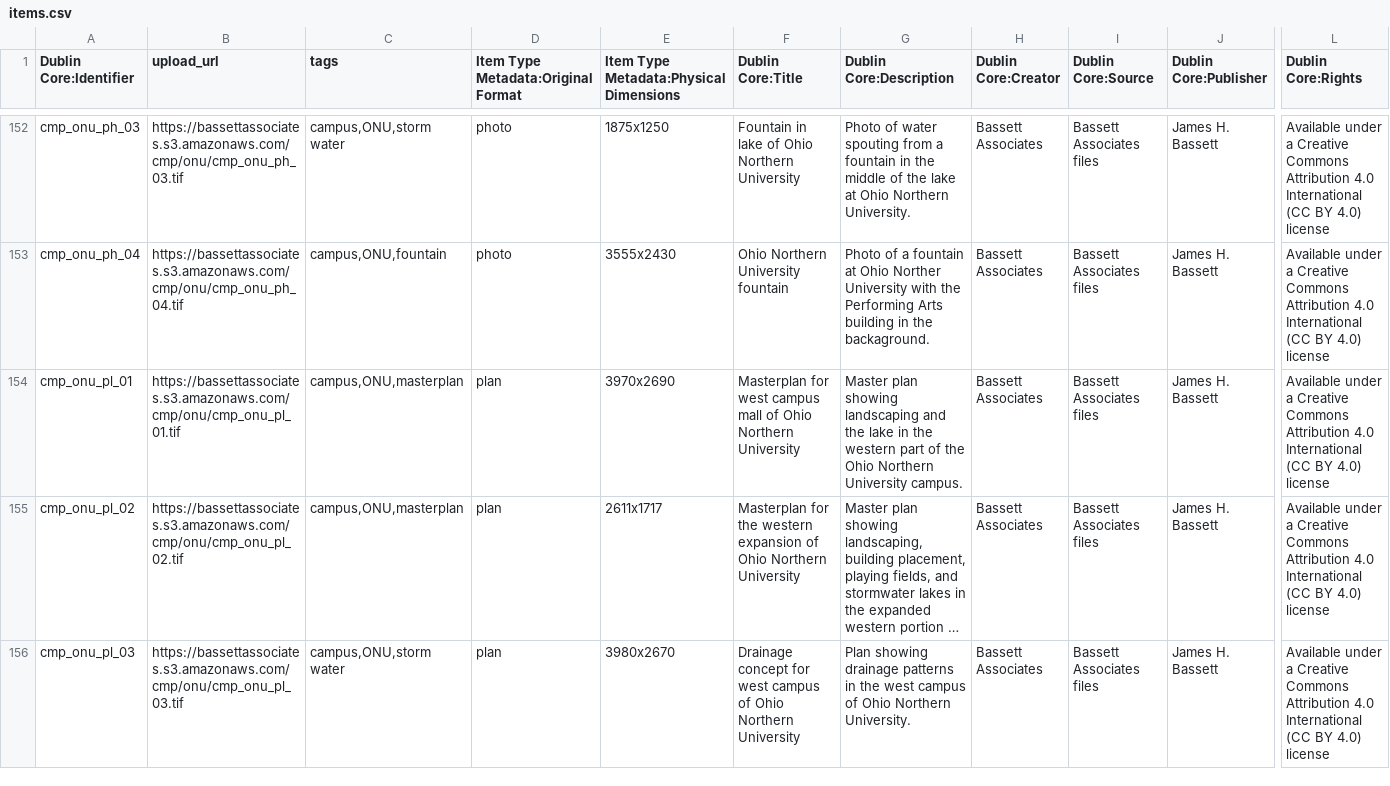
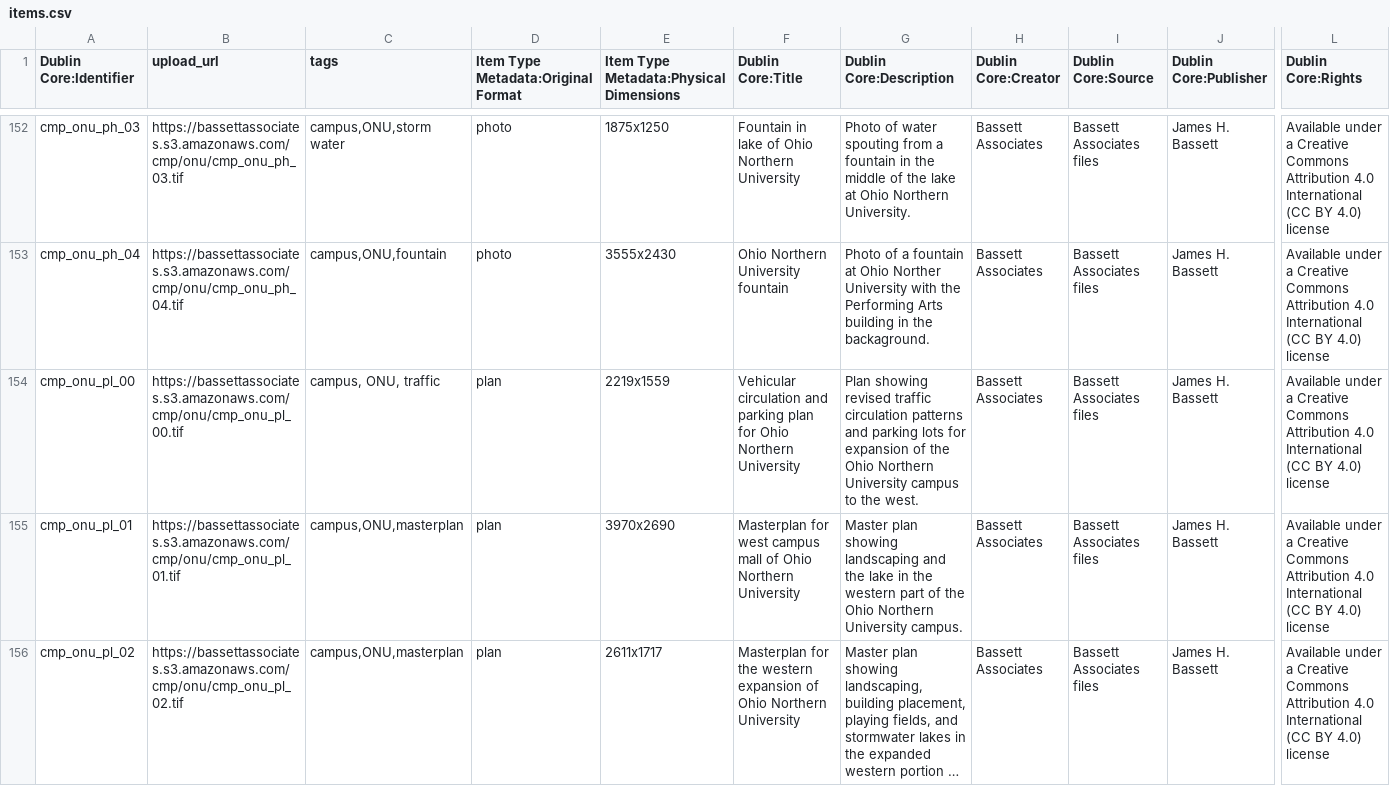
Before and after one commit to baskaufs/bassettassociates, a CSV file: data/items.csv, drawn as a sheet; only a part is shown, gaps mark what is left out; the shorter side is filled out with more unchanged rows; long unchanged cells end in …; rows hold the shown columns only; the diff covers the shown part only; the diff names each change by its address in the sheet, - before the commit and + after, or states it on an @@ line.

Commit message:
clean up after finishing upload

```diff
--- a/data/items.csv
+++ b/data/items.csv
+row 154: cmp_onu_pl_00 | https://bassettassociates.s3.amazonaws.com/cmp/onu/cmp_onu_pl_00.tif | campus, ONU, traffic | plan | 2219x1559 | Vehicular circulation and parking plan for Ohio Northern University | Plan showing revised traffic circulation patterns and parking lots for expansion of the Ohio Northern University campus to the west. | Bassett Associates | Bassett Associates files | James H. Bassett | Available under a Creative Commons Attribution 4.0 International (CC BY 4.0) license
```
Also changed, not shown: 1 removed row elsewhere in this file, data/export.csv.
